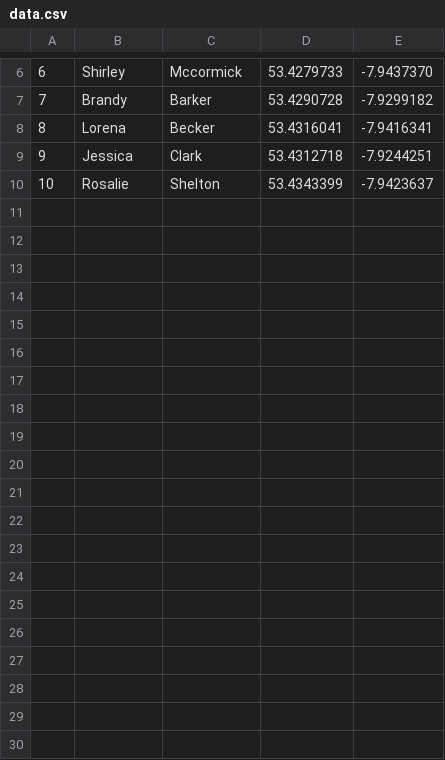
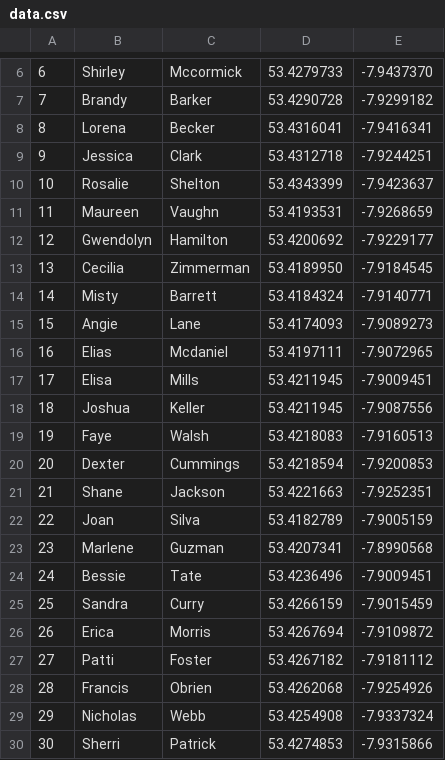
Before and after one commit to internetmosquito/Java_RESTful_test, a CSV file: performance-testing/data.csv, drawn as a sheet; only a part is shown, gaps mark what is left out; the diff covers the shown part only.

```diff
--- a/performance-testing/data.csv
+++ b/performance-testing/data.csv
@@ -10 +10,21 @@
 10,Rosalie,Shelton,53.4343399,-7.9423637
+11,Maureen,Vaughn,53.4193531,-7.9268659,
+12,Gwendolyn,Hamilton,53.4200692,-7.9229177
+13,Cecilia,Zimmerman,53.4189950,-7.9184545
+14,Misty,Barrett,53.4184324,-7.9140771
+15,Angie,Lane,53.4174093,-7.9089273
+16,Elias,Mcdaniel,53.4197111,-7.9072965
+17,Elisa,Mills,53.4211945,-7.9009451
+18,Joshua,Keller,53.4211945,-7.9087556
+19,Faye,Walsh,53.4218083,-7.9160513
+20,Dexter,Cummings,53.4218594,-7.9200853
+21,Shane,Jackson,53.4221663,-7.9252351
+22,Joan,Silva,53.4182789,-7.9005159
+23,Marlene,Guzman,53.4207341,-7.8990568
+24,Bessie,Tate,53.4236496,-7.9009451
+25,Sandra,Curry,53.4266159,-7.9015459
+26,Erica,Morris,53.4267694,-7.9109872
+27,Patti,Foster,53.4267182,-7.9181112
+28,Francis,Obrien,53.4262068,-7.9254926
+29,Nicholas,Webb,53.4254908,-7.9337324
+30,Sherri,Patrick,53.4274853,-7.9315866
```
Also changed, not shown: 20 added rows elsewhere in this file, 2 other files.
